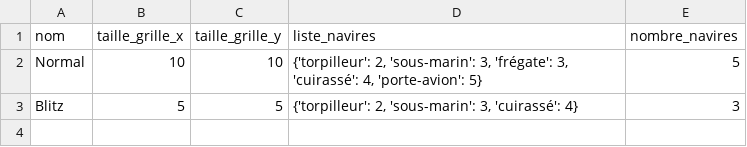
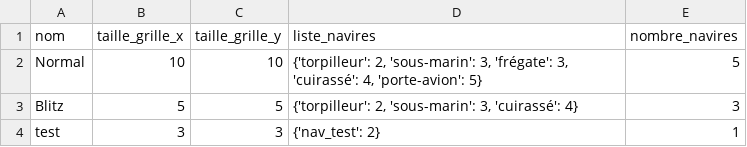
Before and after one commit to StephaneJOYEUX/BUT3_SD_TESTS, a CSV file: sauvegardes_mode_jeux.csv, drawn as a sheet; the diff names each change by its address in the sheet, - before the commit and + after, or states it on an @@ line.

```diff
--- a/sauvegardes_mode_jeux.csv
+++ b/sauvegardes_mode_jeux.csv
+row 4: test | 3 | 3 | {'nav_test': 2} | 1
```
Also changed, not shown: 4 other files.
